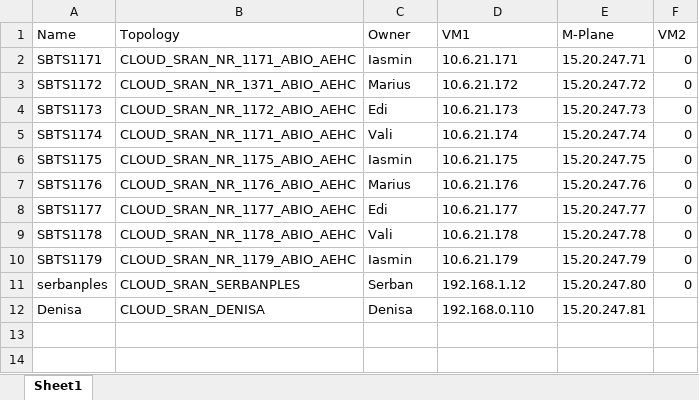
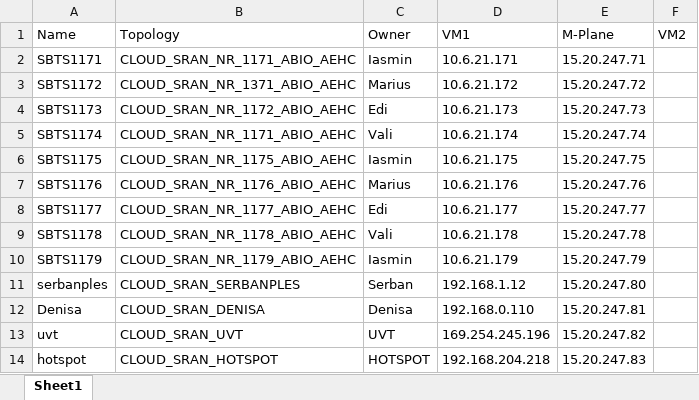
Before and after one commit to serbanples/Nokia_Cloud_Automation, an Excel workbook: backend/files/task3.xlsx, sheet Sheet1, drawn as a sheet; values as stored, in another font and other column widths than the file's, no borders; table styles not drawn; the diff names each change by its address in the sheet, - before the commit and + after, or states it on an @@ line.

```diff
--- a/backend/files/task3.xlsx (sheet Sheet1)
+++ b/backend/files/task3.xlsx (sheet Sheet1)
-F2:F11 (VM2): 0
+F2:F11 (VM2): (empty)
+row 13: uvt | CLOUD_SRAN_UVT | UVT | 169.254.245.196 | 15.20.247.82
+row 14: hotspot | CLOUD_SRAN_HOTSPOT | HOTSPOT | 192.168.204.218 | 15.20.247.83
```
Also changed, not shown: 4 other files.
